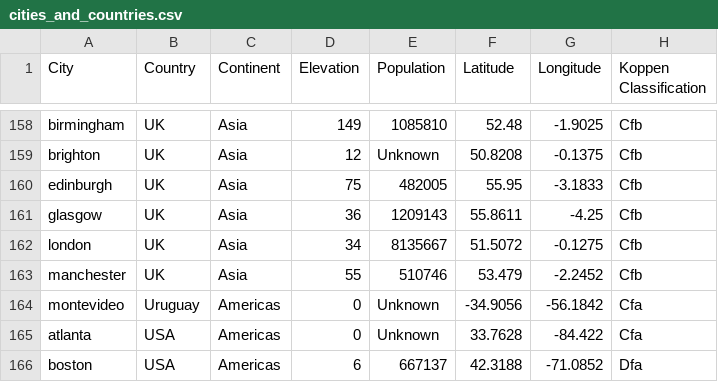
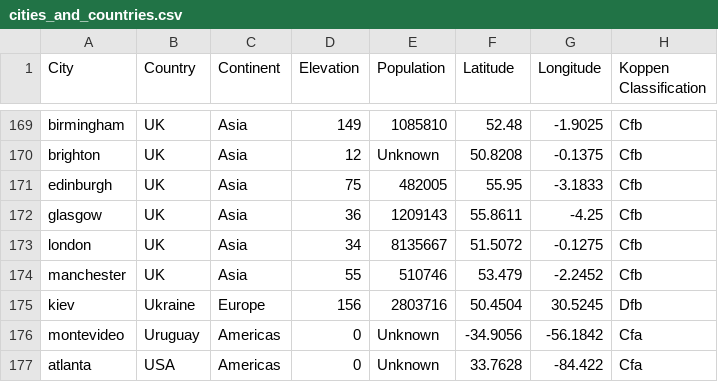
Before and after one commit to wrnaftzger/Weather_Project, a CSV file: World_Cities/cities_and_countries.csv, drawn as a sheet; only a part is shown, gaps mark what is left out; the shorter side is filled out with more unchanged rows; the diff covers the shown part only; the diff names each change by its address in the sheet, - before the commit and + after, or states it on an @@ line.

```diff
--- a/World_Cities/cities_and_countries.csv
+++ b/World_Cities/cities_and_countries.csv
+row 175: kiev | Ukraine | Europe | 156 | 2803716 | 50.4504 | 30.5245 | Dfb
```
Also changed, not shown: 12 added rows and 3 edited cells elsewhere in this file.
